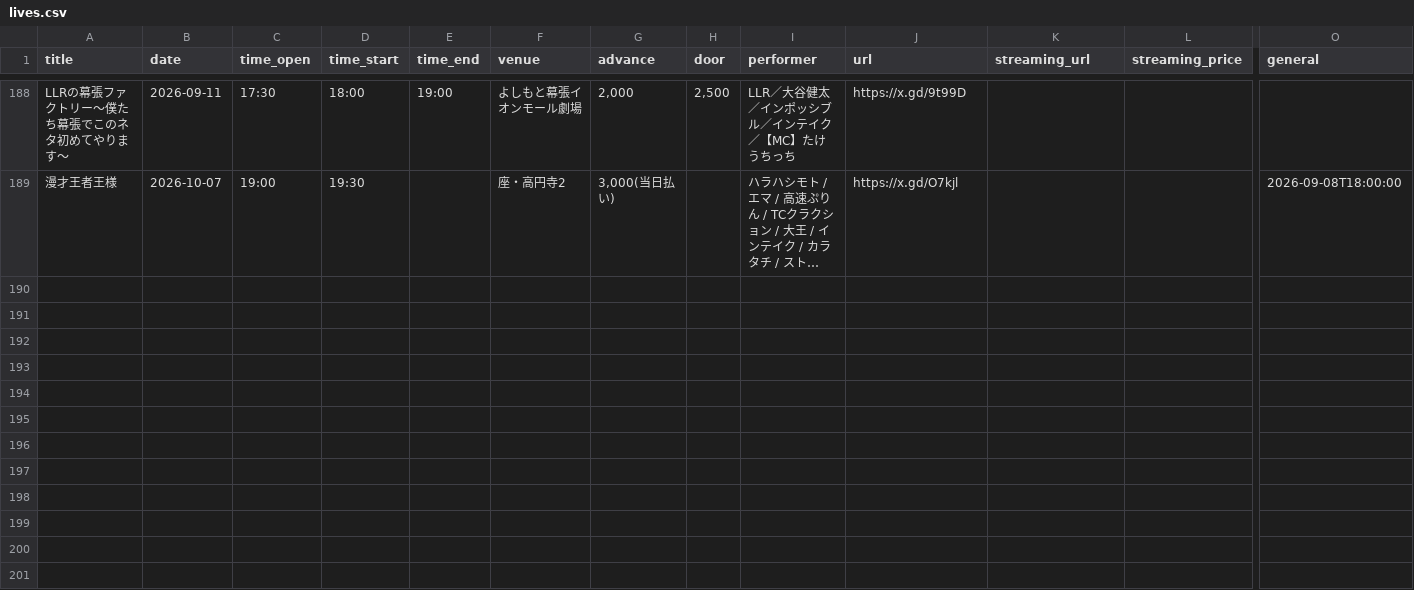
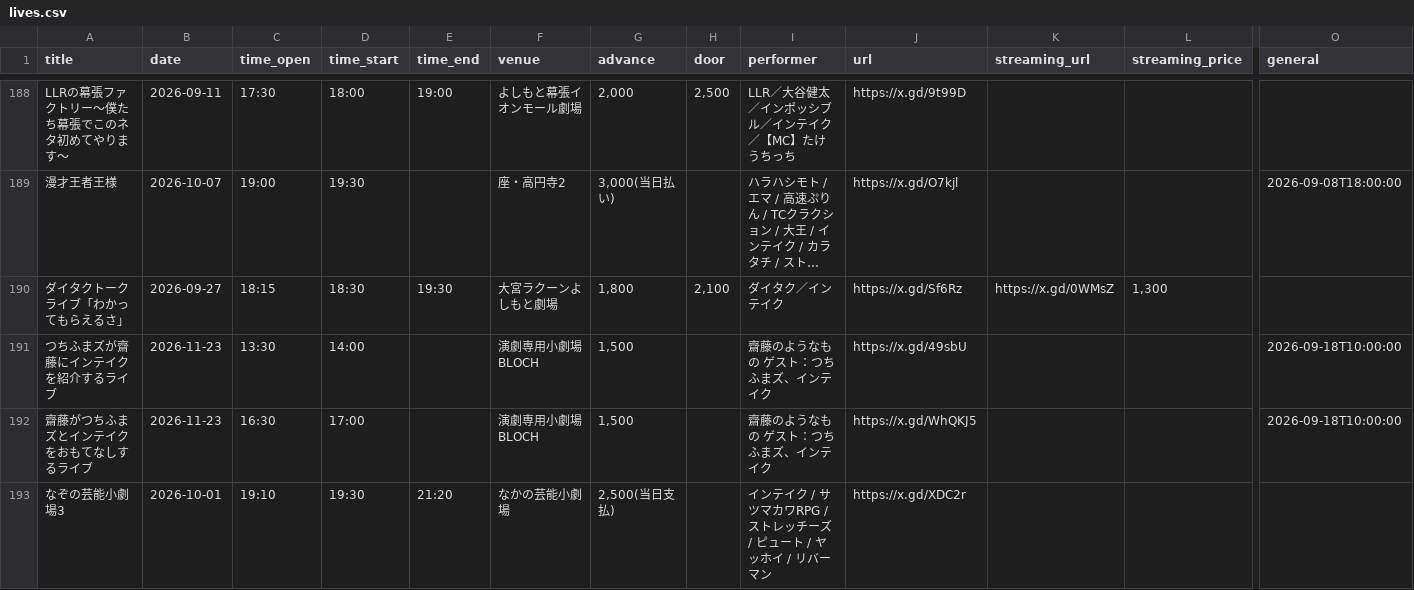
Before and after one commit to unofficial-info/intake_information, a CSV file: arrange/lives.csv, drawn as a sheet; only a part is shown, gaps mark what is left out; long unchanged cells end in …; rows hold the shown columns only; the diff names each change by its address in the sheet, - before the commit and + after, or states it on an @@ line.

```diff
--- a/arrange/lives.csv
+++ b/arrange/lives.csv
+row 190: ダイタクトークライブ「わかってもらえるさ」 | 2026-09-27 | 18:15 | 18:30 | 19:30 | 大宮ラクーンよしもと劇場 | 1,800 | 2,100 | ダイタク／インテイク | https://x.gd/Sf6Rz | https://x.gd/0WMsZ | 1,300
+row 191: つちふまズが齋藤にインテイクを紹介するライブ | 2026-11-23 | 13:30 | 14:00 |  | 演劇専用小劇場BLOCH | 1,500 |  | 齋藤のようなもの ゲスト：つちふまズ、インテイク | https://x.gd/49sbU |  |  | 2026-09-18T10:00:00
+row 192: 齋藤がつちふまズとインテイクをおもてなしするライブ | 2026-11-23 | 16:30 | 17:00 |  | 演劇専用小劇場BLOCH | 1,500 |  | 齋藤のようなもの ゲスト：つちふまズ、インテイク | https://x.gd/WhQKJ5 |  |  | 2026-09-18T10:00:00
+row 193: なぞの芸能小劇場3 | 2026-10-01 | 19:10 | 19:30 | 21:20 | なかの芸能小劇場 | 2,500(当日支払) |  | インテイク / サツマカワRPG / ストレッチーズ / ピュート / ヤッホイ / リバーマン | https://x.gd/XDC2r
```
Also changed, not shown: arrange/output/timetree.csv, 8 other files.
